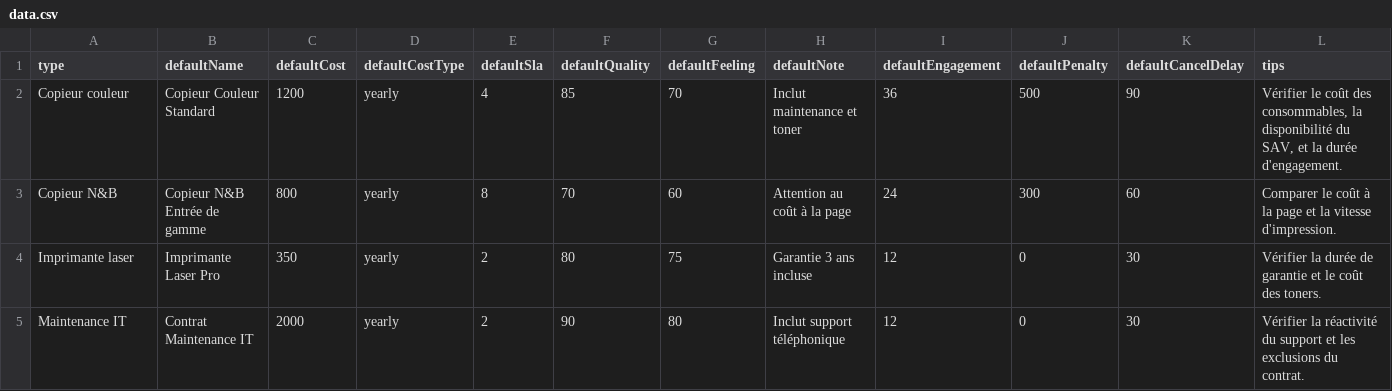
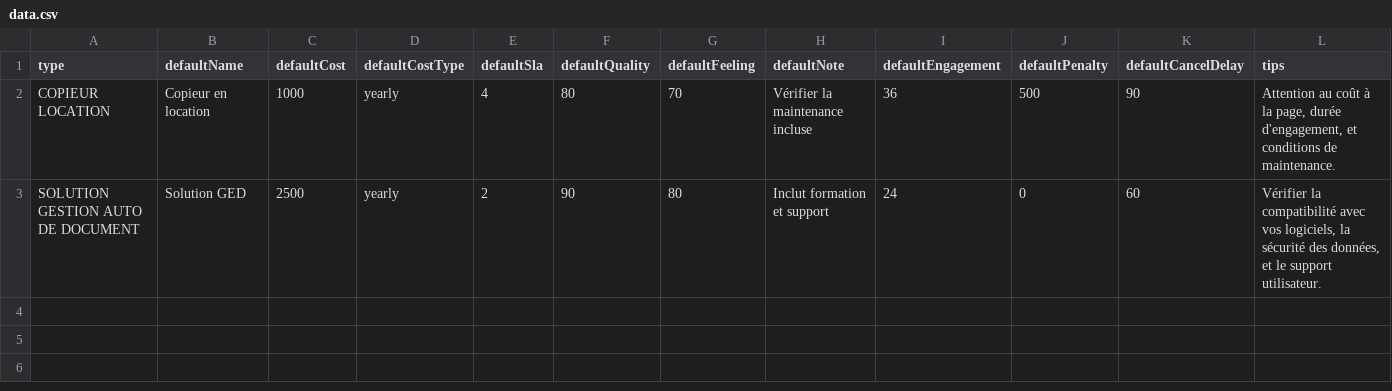
Before and after one commit to Poutchouli/ContractPicker, a CSV file: data.csv, drawn as a sheet.

Commit message:
half work

```diff
--- a/data.csv
+++ b/data.csv
@@ -1,5 +1,3 @@
 type;defaultName;defaultCost;defaultCostType;defaultSla;defaultQuality;defaultFeeling;defaultNote;defaultEngagement;defaultPenalty;defaultCancelDelay;tips
-Copieur couleur;Copieur Couleur Standard;1200;yearly;4;85;70;Inclut maintenance et toner;36;500;90;Vérifier le coût des consommables, la disponibilité du SAV, et la durée d'engagement.
-Copieur N&B;Copieur N&B Entrée de gamme;800;yearly;8;70;60;Attention au coût à la page;24;300;60;Comparer le coût à la page et la vitesse d'impression.
-Imprimante laser;Imprimante Laser Pro;350;yearly;2;80;75;Garantie 3 ans incluse;12;0;30;Vérifier la durée de garantie et le coût des toners.
-Maintenance IT;Contrat Maintenance IT;2000;yearly;2;90;80;Inclut support téléphonique;12;0;30;Vérifier la réactivité du support et les exclusions du contrat.
+COPIEUR LOCATION;Copieur en location;1000;yearly;4;80;70;Vérifier la maintenance incluse;36;500;90;Attention au coût à la page, durée d'engagement, et conditions de maintenance.
+SOLUTION GESTION AUTO DE DOCUMENT;Solution GED;2500;yearly;2;90;80;Inclut formation et support;24;0;60;Vérifier la compatibilité avec vos logiciels, la sécurité des données, et le support utilisateur.
```
